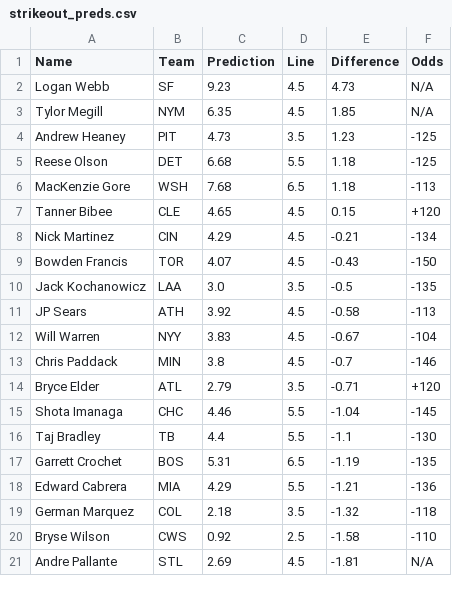
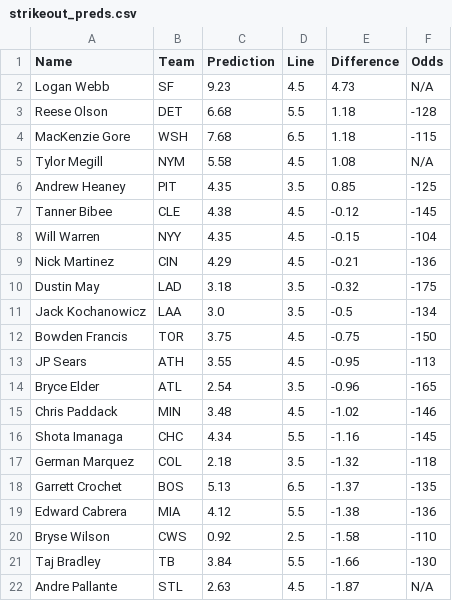
Before and after one commit to bena618/BBSFrontend, a CSV file: model_outputs/strikeout_preds.csv, drawn as a sheet; only a part is shown; the diff covers the shown part only.

Commit message:
Update strikeout_preds.csv from MLB_Models workflow

```diff
--- a/model_outputs/strikeout_preds.csv
+++ b/model_outputs/strikeout_preds.csv
@@ -2,20 +2,21 @@ Name,Team,Prediction,Line,Difference,Odds
 Logan Webb,SF,9.23,4.5,4.73,N/A
-Tylor Megill,NYM,6.35,4.5,1.85,N/A
-Andrew Heaney,PIT,4.73,3.5,1.23,-125
-Reese Olson,DET,6.68,5.5,1.18,-125
-MacKenzie Gore,WSH,7.68,6.5,1.18,-113
-Tanner Bibee,CLE,4.65,4.5,0.15,+120
-Nick Martinez,CIN,4.29,4.5,-0.21,-134
-Bowden Francis,TOR,4.07,4.5,-0.43,-150
-Jack Kochanowicz,LAA,3.0,3.5,-0.5,-135
-JP Sears,ATH,3.92,4.5,-0.58,-113
-Will Warren,NYY,3.83,4.5,-0.67,-104
-Chris Paddack,MIN,3.8,4.5,-0.7,-146
-Bryce Elder,ATL,2.79,3.5,-0.71,+120
-Shota Imanaga,CHC,4.46,5.5,-1.04,-145
-Taj Bradley,TB,4.4,5.5,-1.1,-130
-Garrett Crochet,BOS,5.31,6.5,-1.19,-135
-Edward Cabrera,MIA,4.29,5.5,-1.21,-136
+Reese Olson,DET,6.68,5.5,1.18,-128
+MacKenzie Gore,WSH,7.68,6.5,1.18,-115
+Tylor Megill,NYM,5.58,4.5,1.08,N/A
+Andrew Heaney,PIT,4.35,3.5,0.85,-125
+Tanner Bibee,CLE,4.38,4.5,-0.12,-145
+Will Warren,NYY,4.35,4.5,-0.15,-104
+Nick Martinez,CIN,4.29,4.5,-0.21,-136
+Dustin May,LAD,3.18,3.5,-0.32,-175
+Jack Kochanowicz,LAA,3.0,3.5,-0.5,-134
+Bowden Francis,TOR,3.75,4.5,-0.75,-150
+JP Sears,ATH,3.55,4.5,-0.95,-113
+Bryce Elder,ATL,2.54,3.5,-0.96,-165
+Chris Paddack,MIN,3.48,4.5,-1.02,-146
+Shota Imanaga,CHC,4.34,5.5,-1.16,-145
 German Marquez,COL,2.18,3.5,-1.32,-118
+Garrett Crochet,BOS,5.13,6.5,-1.37,-135
+Edward Cabrera,MIA,4.12,5.5,-1.38,-136
 Bryse Wilson,CWS,0.92,2.5,-1.58,-110
-Andre Pallante,STL,2.69,4.5,-1.81,N/A
+Taj Bradley,TB,3.84,5.5,-1.66,-130
+Andre Pallante,STL,2.63,4.5,-1.87,N/A
```
Also changed, not shown: 6 edited cells elsewhere in this file.
